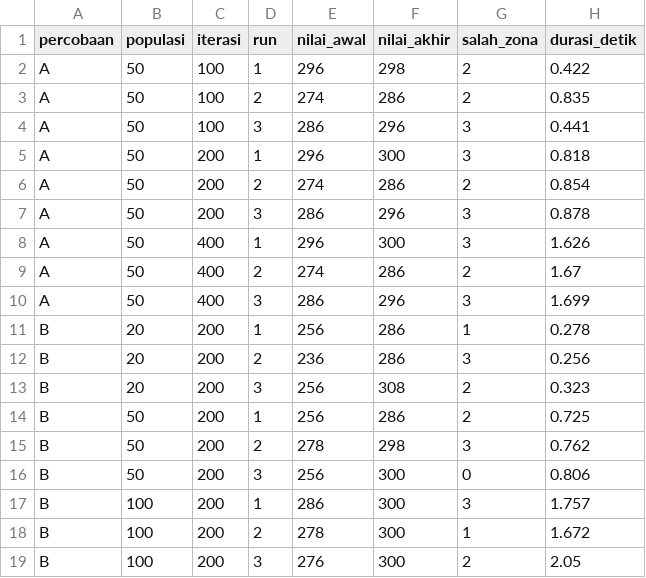
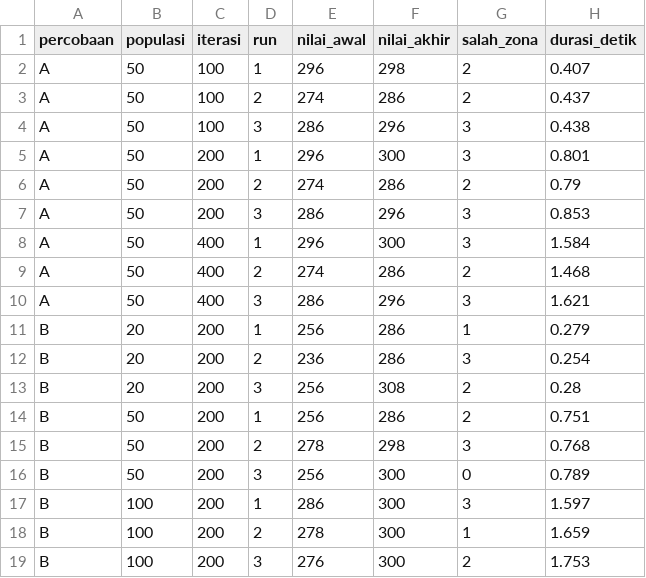
Before and after one commit to tiaracli/IF3070_G18_Triplets, a CSV file: output/ga/hasil.csv, drawn as a sheet.

```diff
--- a/output/ga/hasil.csv
+++ b/output/ga/hasil.csv
@@ -1,19 +1,19 @@
 percobaan,populasi,iterasi,run,nilai_awal,nilai_akhir,salah_zona,durasi_detik
-A,50,100,1,296,298,2,0.422
-A,50,100,2,274,286,2,0.835
-A,50,100,3,286,296,3,0.441
-A,50,200,1,296,300,3,0.818
-A,50,200,2,274,286,2,0.854
-A,50,200,3,286,296,3,0.878
-A,50,400,1,296,300,3,1.626
-A,50,400,2,274,286,2,1.67
-A,50,400,3,286,296,3,1.699
-B,20,200,1,256,286,1,0.278
-B,20,200,2,236,286,3,0.256
-B,20,200,3,256,308,2,0.323
-B,50,200,1,256,286,2,0.725
-B,50,200,2,278,298,3,0.762
-B,50,200,3,256,300,0,0.806
-B,100,200,1,286,300,3,1.757
-B,100,200,2,278,300,1,1.672
-B,100,200,3,276,300,2,2.05
+A,50,100,1,296,298,2,0.407
+A,50,100,2,274,286,2,0.437
+A,50,100,3,286,296,3,0.438
+A,50,200,1,296,300,3,0.801
+A,50,200,2,274,286,2,0.79
+A,50,200,3,286,296,3,0.853
+A,50,400,1,296,300,3,1.584
+A,50,400,2,274,286,2,1.468
+A,50,400,3,286,296,3,1.621
+B,20,200,1,256,286,1,0.279
+B,20,200,2,236,286,3,0.254
+B,20,200,3,256,308,2,0.28
+B,50,200,1,256,286,2,0.751
+B,50,200,2,278,298,3,0.768
+B,50,200,3,256,300,0,0.789
+B,100,200,1,286,300,3,1.597
+B,100,200,2,278,300,1,1.659
+B,100,200,3,276,300,2,1.753
```
Also changed, not shown: output/bonus_eta/hasil_eta.csv, output/ga/hasil_bonus.csv, 37 other files.
